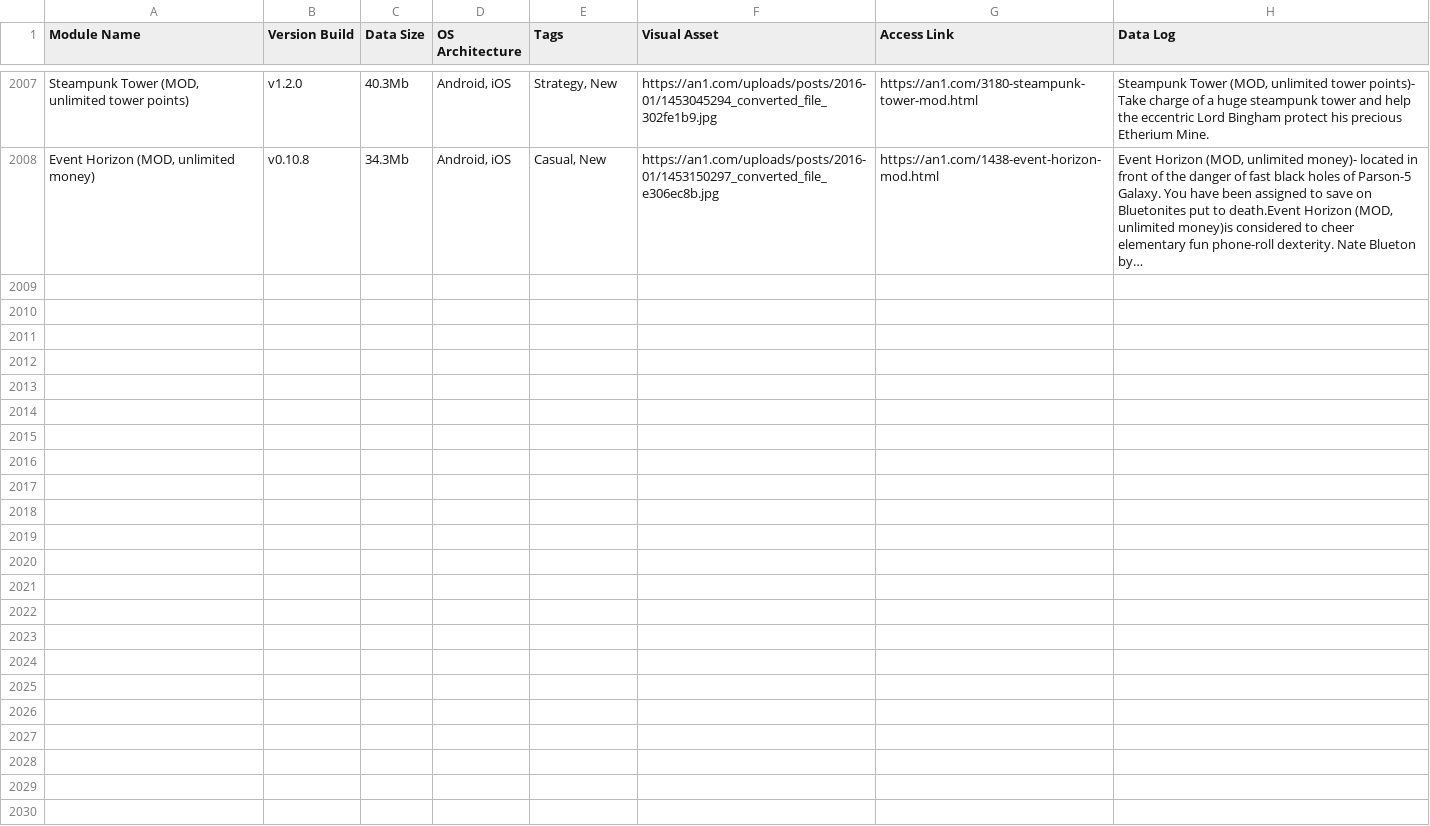
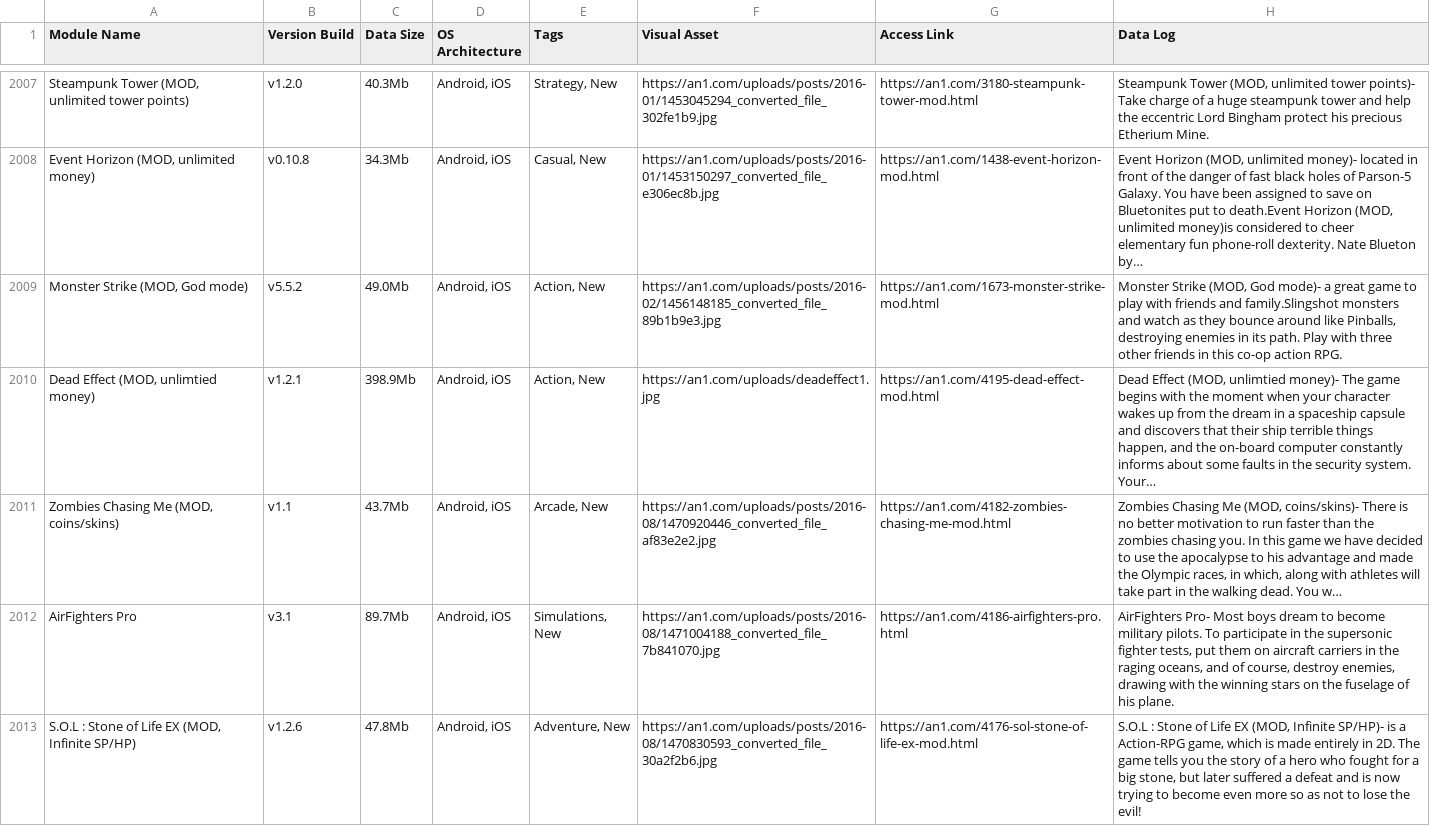
Before and after one commit to F1r0s/nexusgames, a CSV file: fallback_games.csv, drawn as a sheet; only a part is shown, gaps mark what is left out; the diff names each change by its address in the sheet, - before the commit and + after, or states it on an @@ line.

```diff
--- a/fallback_games.csv
+++ b/fallback_games.csv
+row 2009: Monster Strike (MOD, God mode) | v5.5.2 | 49.0Mb | Android, iOS | Action, New | https://an1.com/uploads/posts/2016-02/1456148185_converted_file_89b1b9e3.jpg | https://an1.com/1673-monster-strike-mod.html | Monster Strike (MOD, God mode)- a great game to play with friends and family.Slingshot monsters and watch as they bounce around like Pinballs, destroying enemies in its path. Play with three other friends in this co-op action RPG.
+row 2010: Dead Effect (MOD, unlimtied money) | v1.2.1 | 398.9Mb | Android, iOS | Action, New | https://an1.com/uploads/deadeffect1.jpg | https://an1.com/4195-dead-effect-mod.html | Dead Effect (MOD, unlimtied money)- The game begins with the moment when your character wakes up from the dream in a spaceship capsule and discovers that their ship terrible things happen, and the on-board computer constantly informs about some faults in the security system. Your…
+row 2011: Zombies Chasing Me (MOD, coins/skins) | v1.1 | 43.7Mb | Android, iOS | Arcade, New | https://an1.com/uploads/posts/2016-08/1470920446_converted_file_af83e2e2.jpg | https://an1.com/4182-zombies-chasing-me-mod.html | Zombies Chasing Me (MOD, coins/skins)- There is no better motivation to run faster than the zombies chasing you. In this game we have decided to use the apocalypse to his advantage and made the Olympic races, in which, along with athletes will take part in the walking dead. You w…
+row 2012: AirFighters Pro | v3.1 | 89.7Mb | Android, iOS | Simulations, New | https://an1.com/uploads/posts/2016-08/1471004188_converted_file_7b841070.jpg | https://an1.com/4186-airfighters-pro.html | AirFighters Pro- Most boys dream to become military pilots. To participate in the supersonic fighter tests, put them on aircraft carriers in the raging oceans, and of course, destroy enemies, drawing with the winning stars on the fuselage of his plane.
+row 2013: S.O.L : Stone of Life EX (MOD, Infinite SP/HP) | v1.2.6 | 47.8Mb | Android, iOS | Adventure, New | https://an1.com/uploads/posts/2016-08/1470830593_converted_file_30a2f2b6.jpg | https://an1.com/4176-sol-stone-of-life-ex-mod.html | S.O.L : Stone of Life EX (MOD, Infinite SP/HP)- is a Action-RPG game, which is made entirely in 2D. The game tells you the story of a hero who fought for a big stone, but later suffered a defeat and is now trying to become even more so as not to lose the evil!
```
Also changed, not shown: 1 other file.
